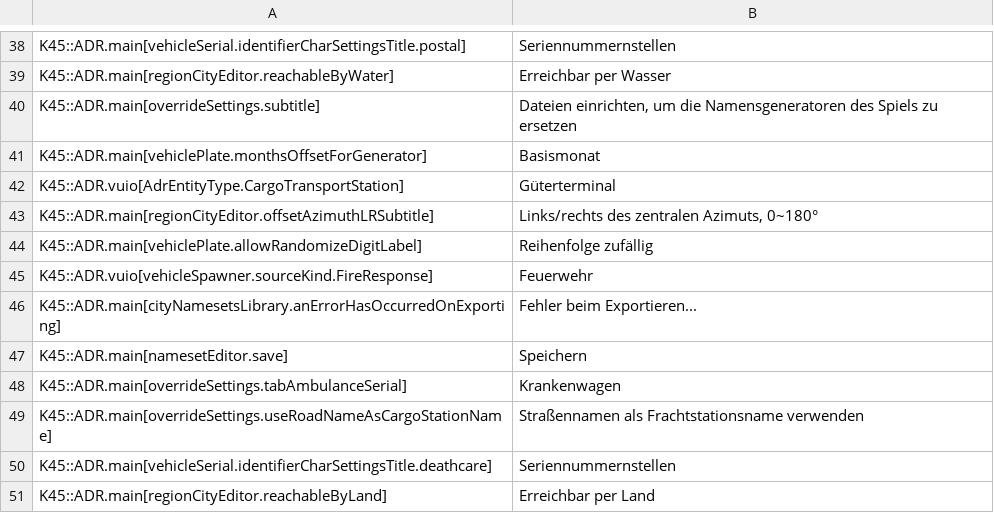
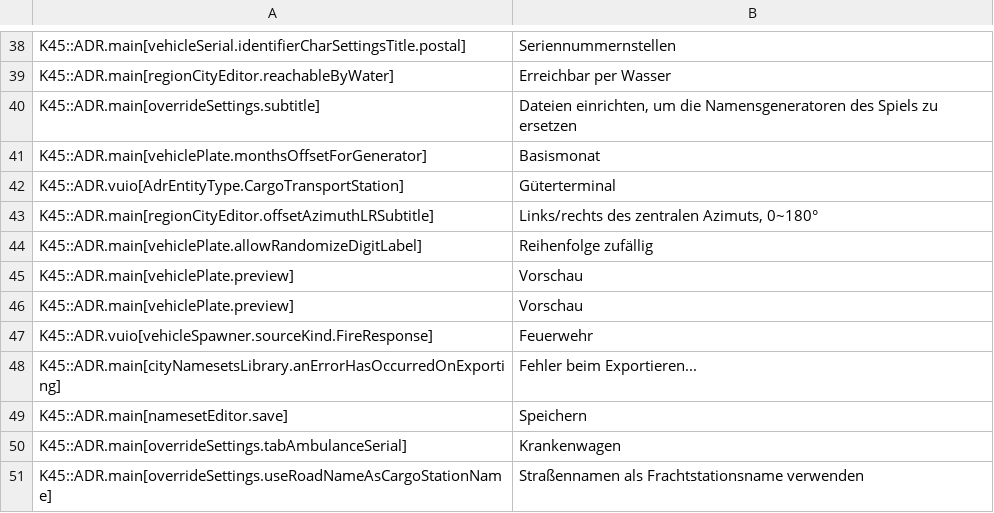
Before and after one commit to klyte45/CS2-AddressesMod, a CSV file: BelzontAdr/i18n/de-DE.csv, drawn as a sheet; only a part is shown, gaps mark what is left out; the shorter side is filled out with more unchanged rows; the diff names each change by its address in the sheet, - before the commit and + after, or states it on an @@ line.

```diff
--- a/BelzontAdr/i18n/de-DE.csv
+++ b/BelzontAdr/i18n/de-DE.csv
+row 45: K45::ADR.main[vehiclePlate.preview] | Vorschau
+row 46: K45::ADR.main[vehiclePlate.preview] | Vorschau
```
Also changed, not shown: BelzontAdr/i18n/es-ES.csv, BelzontAdr/i18n/it-IT.csv, 13 other files.
